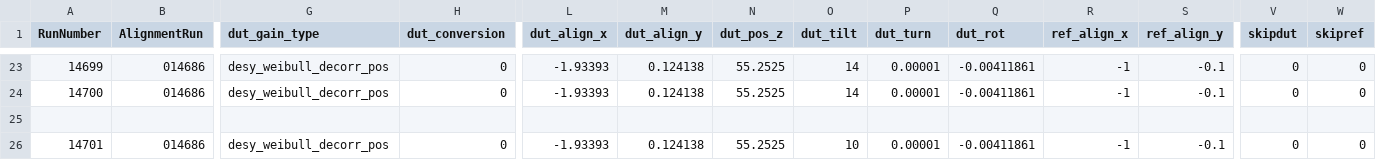
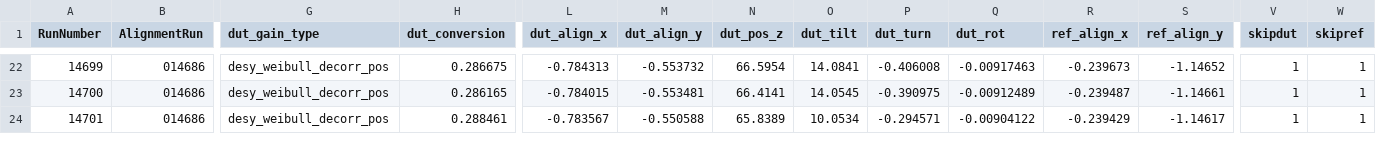
Before and after one commit to simonspa/testbeam-analysis, a CSV file: runlist-506.csv, drawn as a sheet; only a part is shown, gaps mark what is left out; removed rows and columns are numbered as before the commit, all else as after; rows hold the shown columns only; the diff covers the shown part only; the diff names each change by its address in the sheet, - before the commit and + after, or states it on an @@ line.

Commit message:
Remove and update some runs on 506 tilt

```diff
--- a/runlist-506.csv
+++ b/runlist-506.csv
-H22 (dut_conversion): 0
+H22 (dut_conversion): 0.286675
-L22 (dut_align_x): -1.93393
+L22 (dut_align_x): -0.784313
-M22 (dut_align_y): 0.124138
+M22 (dut_align_y): -0.553732
-N22 (dut_pos_z): 55.2525
+N22 (dut_pos_z): 66.5954
-O22 (dut_tilt): 14
+O22 (dut_tilt): 14.0841
-P22 (dut_turn): 0.00001
+P22 (dut_turn): -0.406008
-Q22 (dut_rot): -0.00411861
+Q22 (dut_rot): -0.00917463
-R22 (ref_align_x): -1
+R22 (ref_align_x): -0.239673
-S22 (ref_align_y): -0.1
+S22 (ref_align_y): -1.14652
-V22:V23 (skipdut): 0
+V22:V23 (skipdut): 1
-W22:W23 (skipref): 0
+W22:W23 (skipref): 1
-H23 (dut_conversion): 0
+H23 (dut_conversion): 0.286165
-L23 (dut_align_x): -1.93393
+L23 (dut_align_x): -0.784015
-M23 (dut_align_y): 0.124138
+M23 (dut_align_y): -0.553481
-N23 (dut_pos_z): 55.2525
+N23 (dut_pos_z): 66.4141
-O23 (dut_tilt): 14
+O23 (dut_tilt): 14.0545
-P23 (dut_turn): 0.00001
+P23 (dut_turn): -0.390975
-Q23 (dut_rot): -0.00411861
+Q23 (dut_rot): -0.00912489
-R23 (ref_align_x): -1
+R23 (ref_align_x): -0.239487
-S23 (ref_align_y): -0.1
+S23 (ref_align_y): -1.14661
-row 25: (empty)
-H24 (dut_conversion): 0
+H24 (dut_conversion): 0.288461
-L24 (dut_align_x): -1.93393
+L24 (dut_align_x): -0.783567
-M24 (dut_align_y): 0.124138
+M24 (dut_align_y): -0.550588
-N24 (dut_pos_z): 55.2525
+N24 (dut_pos_z): 65.8389
-O24 (dut_tilt): 10
+O24 (dut_tilt): 10.0534
-P24 (dut_turn): 0.00001
+P24 (dut_turn): -0.294571
-Q24 (dut_rot): -0.00411861
+Q24 (dut_rot): -0.00904122
-R24 (ref_align_x): -1
+R24 (ref_align_x): -0.239429
-S24 (ref_align_y): -0.1
+S24 (ref_align_y): -1.14617
-V24 (skipdut): 0
+V24 (skipdut): 1
-W24 (skipref): 0
+W24 (skipref): 1
```
Also changed, not shown: 4 removed rows and 80 edited cells elsewhere in this file.
